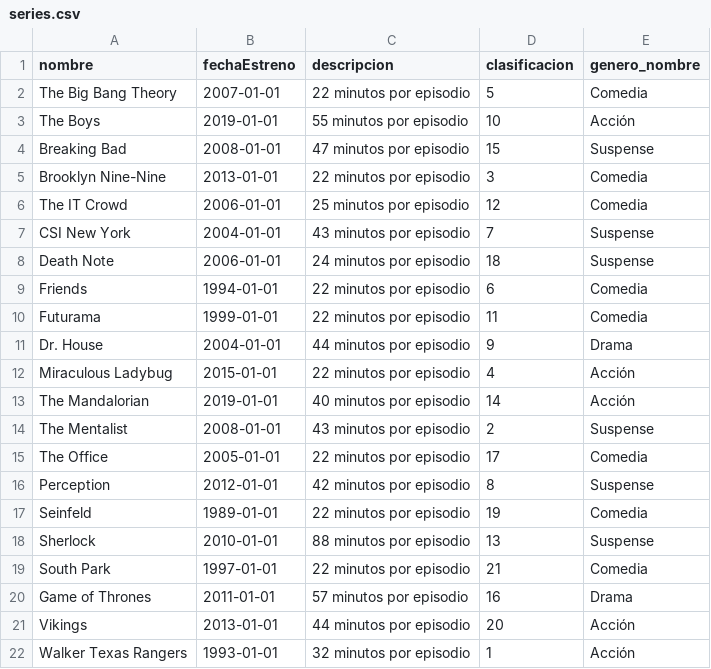
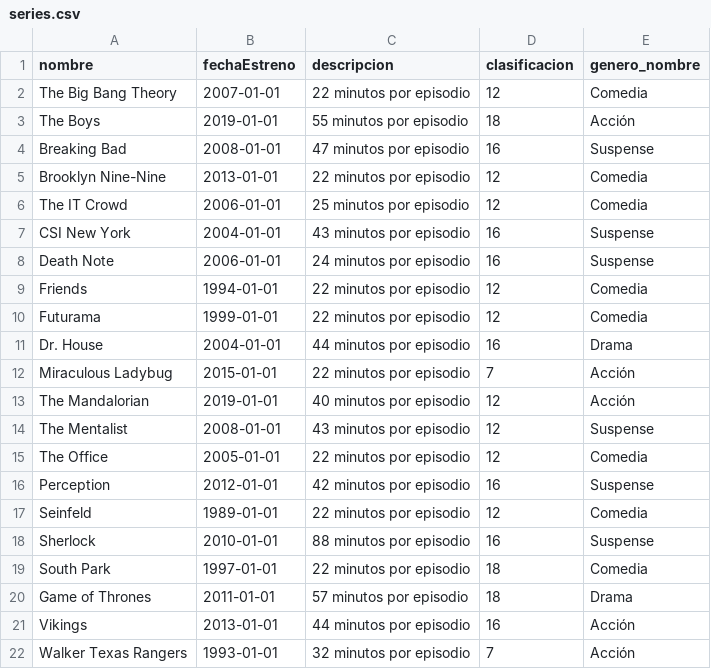
Before and after one commit to PabloDev09/Damfilms, a CSV file: src/main/resources/series.csv, drawn as a sheet.

```diff
--- a/src/main/resources/series.csv
+++ b/src/main/resources/series.csv
@@ -1,22 +1,22 @@
 nombre,fechaEstreno,descripcion,clasificacion,genero_nombre
-The Big Bang Theory,2007-01-01,22 minutos por episodio,5,Comedia
-The Boys,2019-01-01,55 minutos por episodio,10,Acción
-Breaking Bad,2008-01-01,47 minutos por episodio,15,Suspense
-Brooklyn Nine-Nine,2013-01-01,22 minutos por episodio,3,Comedia
+The Big Bang Theory,2007-01-01,22 minutos por episodio,12,Comedia
+The Boys,2019-01-01,55 minutos por episodio,18,Acción
+Breaking Bad,2008-01-01,47 minutos por episodio,16,Suspense
+Brooklyn Nine-Nine,2013-01-01,22 minutos por episodio,12,Comedia
 The IT Crowd,2006-01-01,25 minutos por episodio,12,Comedia
-CSI New York,2004-01-01,43 minutos por episodio,7,Suspense
-Death Note,2006-01-01,24 minutos por episodio,18,Suspense
-Friends,1994-01-01,22 minutos por episodio,6,Comedia
-Futurama,1999-01-01,22 minutos por episodio,11,Comedia
-Dr. House,2004-01-01,44 minutos por episodio,9,Drama
-Miraculous Ladybug,2015-01-01,22 minutos por episodio,4,Acción
-The Mandalorian,2019-01-01,40 minutos por episodio,14,Acción
-The Mentalist,2008-01-01,43 minutos por episodio,2,Suspense
-The Office,2005-01-01,22 minutos por episodio,17,Comedia
-Perception,2012-01-01,42 minutos por episodio,8,Suspense
-Seinfeld,1989-01-01,22 minutos por episodio,19,Comedia
-Sherlock,2010-01-01,88 minutos por episodio,13,Suspense
-South Park,1997-01-01,22 minutos por episodio,21,Comedia
-Game of Thrones,2011-01-01,57 minutos por episodio,16,Drama
-Vikings,2013-01-01,44 minutos por episodio,20,Acción
-Walker Texas Rangers,1993-01-01,32 minutos por episodio,1,Acción
+CSI New York,2004-01-01,43 minutos por episodio,16,Suspense
+Death Note,2006-01-01,24 minutos por episodio,16,Suspense
+Friends,1994-01-01,22 minutos por episodio,12,Comedia
+Futurama,1999-01-01,22 minutos por episodio,12,Comedia
+Dr. House,2004-01-01,44 minutos por episodio,16,Drama
+Miraculous Ladybug,2015-01-01,22 minutos por episodio,7,Acción
+The Mandalorian,2019-01-01,40 minutos por episodio,12,Acción
+The Mentalist,2008-01-01,43 minutos por episodio,12,Suspense
+The Office,2005-01-01,22 minutos por episodio,12,Comedia
+Perception,2012-01-01,42 minutos por episodio,16,Suspense
+Seinfeld,1989-01-01,22 minutos por episodio,12,Comedia
+Sherlock,2010-01-01,88 minutos por episodio,16,Suspense
+South Park,1997-01-01,22 minutos por episodio,18,Comedia
+Game of Thrones,2011-01-01,57 minutos por episodio,18,Drama
+Vikings,2013-01-01,44 minutos por episodio,16,Acción
+Walker Texas Rangers,1993-01-01,32 minutos por episodio,7,Acción
```
Also changed, not shown: src/main/resources/documentales.csv, src/main/resources/peliculas.csv, 18 other files.
